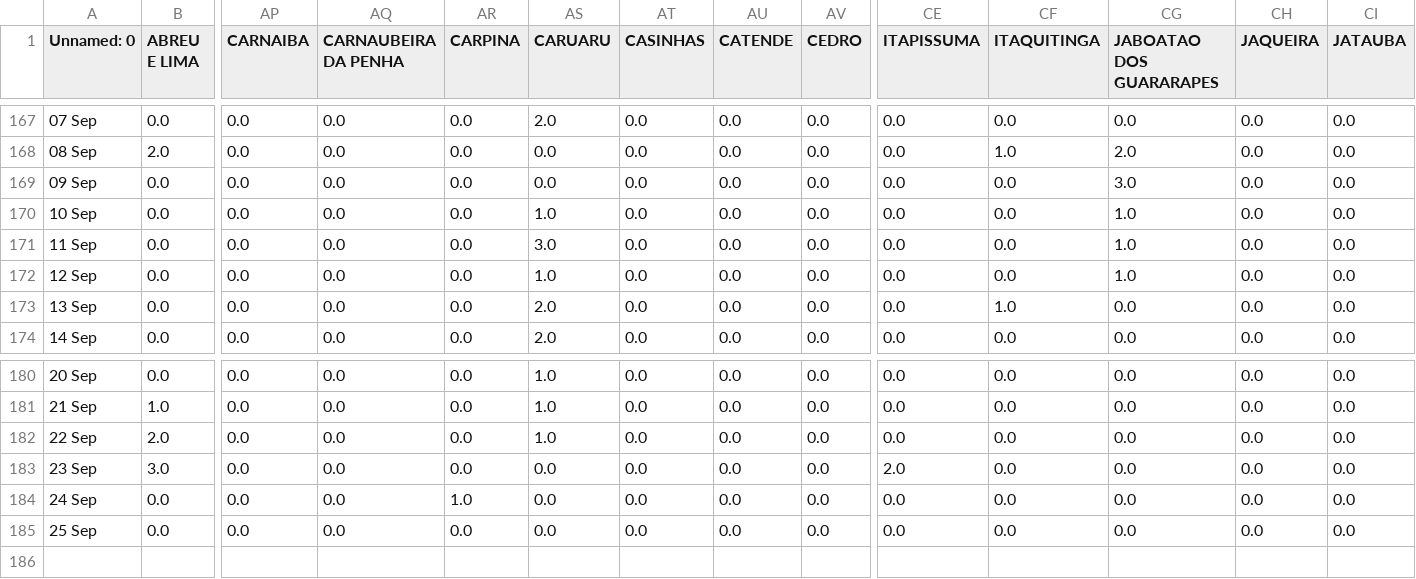
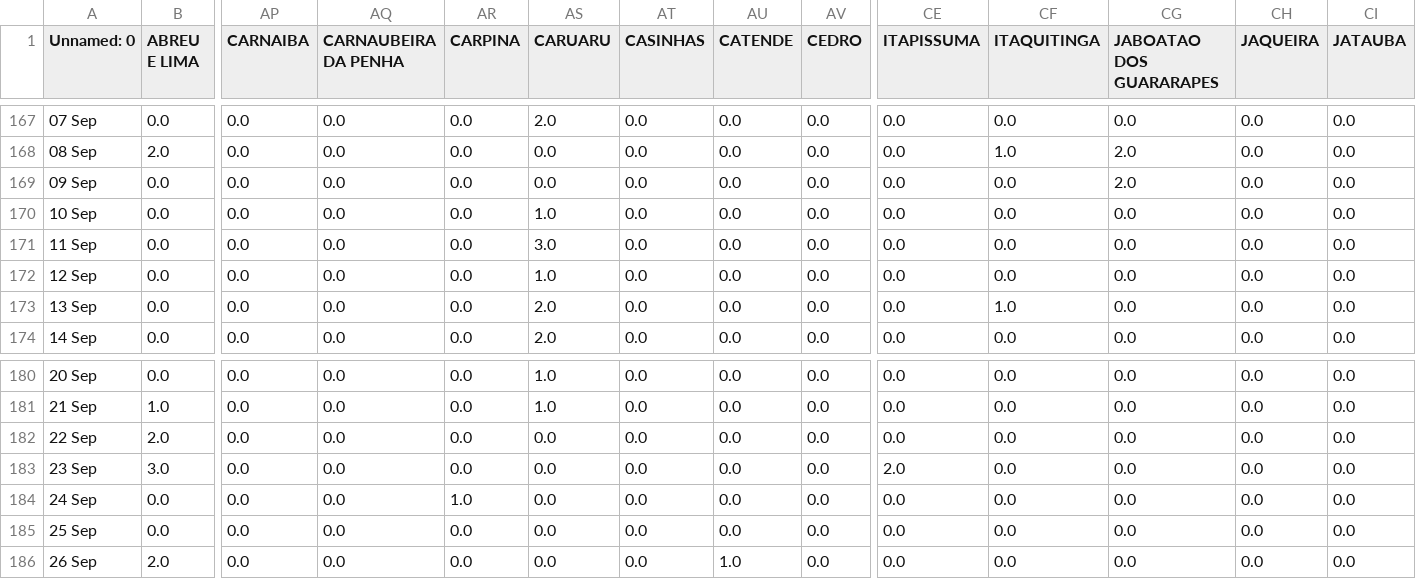
Before and after one commit to JTeodomiro/covid19PE, a CSV file: Novos_Casos/Obitos_PE_Cidades_NOVOS_CASOS.csv, drawn as a sheet; only a part is shown, gaps mark what is left out; rows hold the shown columns only; the diff names each change by its address in the sheet, - before the commit and + after, or states it on an @@ line.

```diff
--- a/Novos_Casos/Obitos_PE_Cidades_NOVOS_CASOS.csv
+++ b/Novos_Casos/Obitos_PE_Cidades_NOVOS_CASOS.csv
-CG169 (JABOATAO DOS GUARARAPES): 3.0
+CG169 (JABOATAO DOS GUARARAPES): 2.0
-CG170:CG172 (JABOATAO DOS GUARARAPES): 1.0
+CG170:CG172 (JABOATAO DOS GUARARAPES): 0.0
-AS182 (CARUARU): 1.0
+AS182 (CARUARU): 0.0
+row 186: 26 Sep | 2.0 | 0.0 | 0.0 | 0.0 | 0.0 | 0.0 | 1.0 | 0.0 | 0.0 | 0.0 | 0.0 | 0.0 | 0.0
```
Also changed, not shown: Novos_Casos/PE_Cidades_DATA_Leve_NOVOS_CASOS.csv, Novos_Casos/PE_Cidades_DATA_NOVOS_CASOS.csv, 1 other file.
